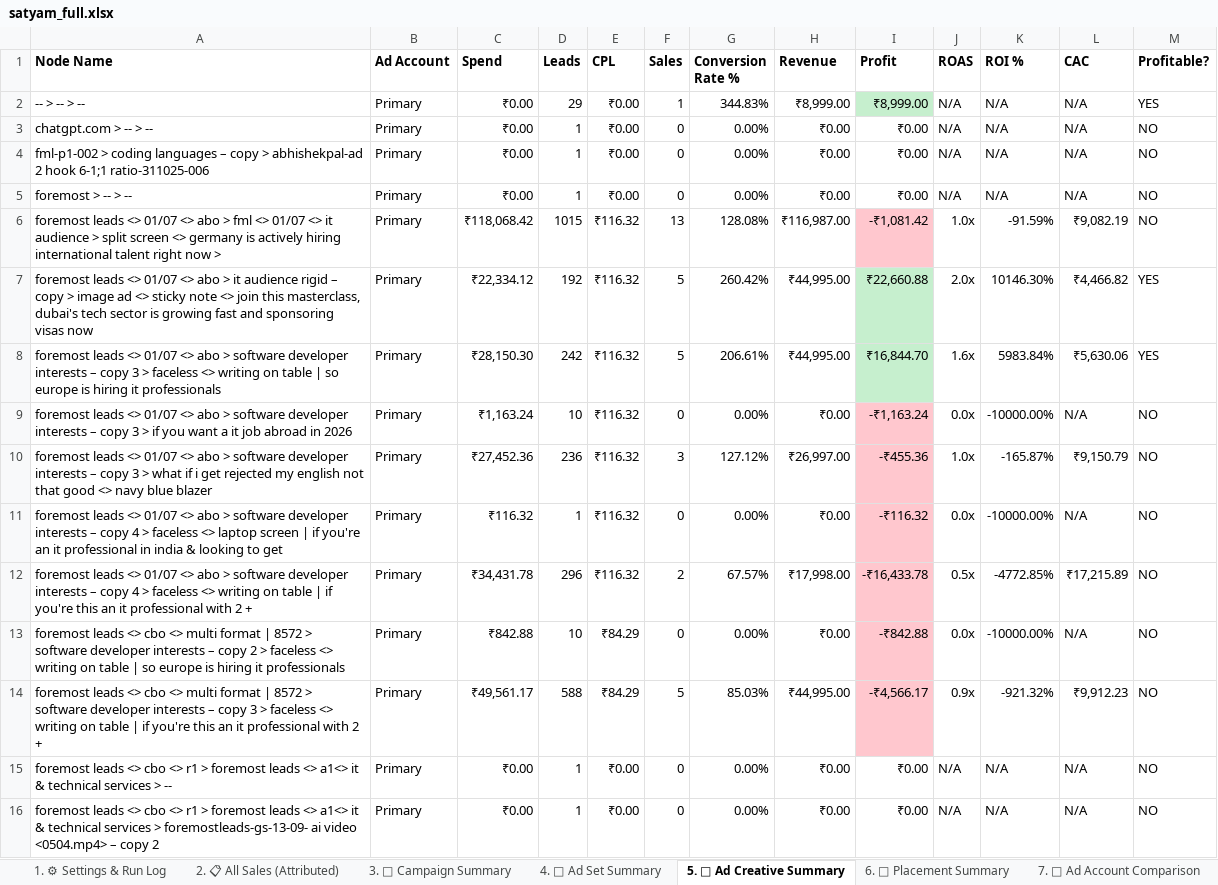
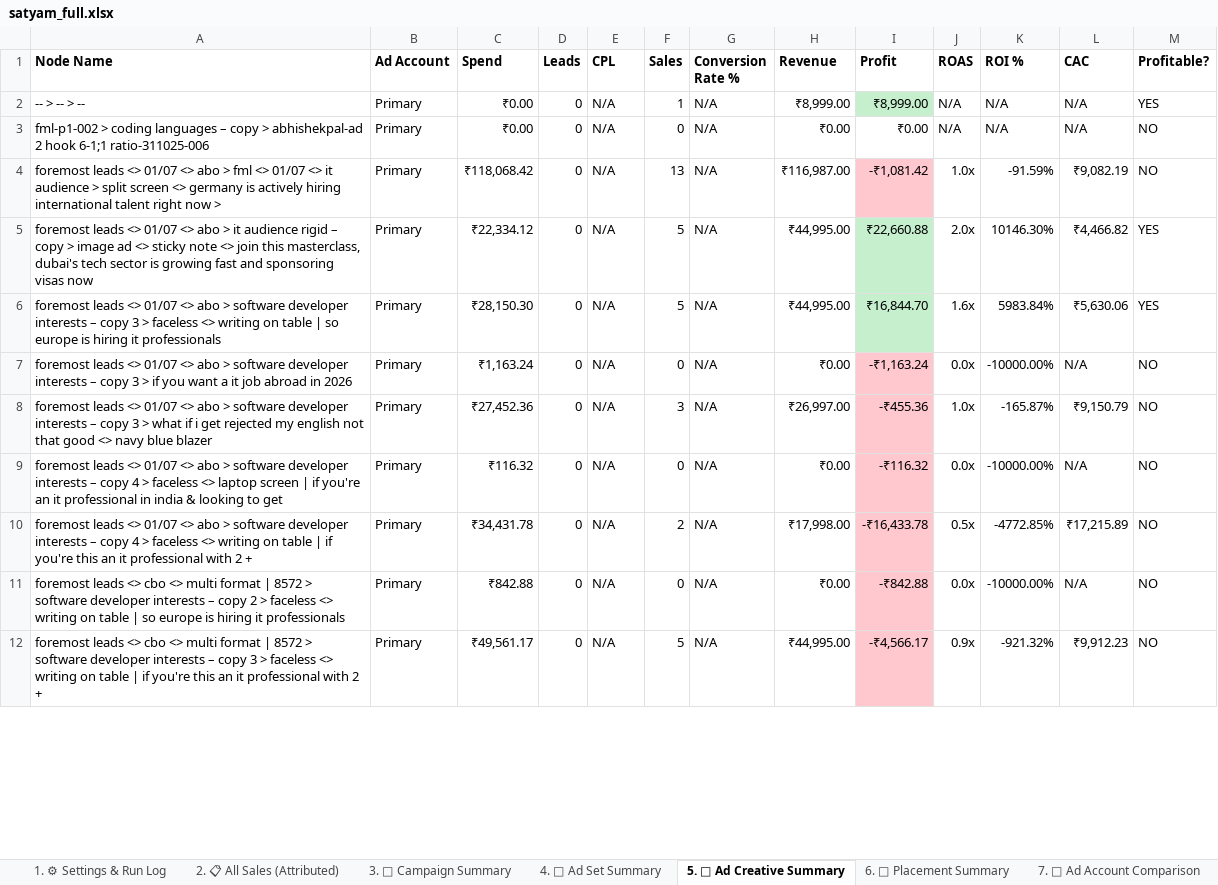
Before and after one commit to shivanshpareek3/UTM-AUTOMATION, an Excel workbook: output/satyam_full.xlsx, sheet 5. 🎨 Ad Creative Summary, drawn as a sheet; only a part is shown; values as stored, in another font and other column widths than the file's, no borders; removed rows and columns are numbered as before the commit, all else as after; the diff covers the shown part only; the diff names each change by its address in the sheet, - before the commit and + after, or states it on an @@ line.

```diff
--- a/output/satyam_full.xlsx (sheet 5. 🎨 Ad Creative Summary)
+++ b/output/satyam_full.xlsx (sheet 5. 🎨 Ad Creative Summary)
-D2 (Leads): 29
+D2 (Leads): 0
-E2 (CPL): ₹0.00
+E2 (CPL): N/A
-G2 (Conversion Rate %): 344.83%
+G2 (Conversion Rate %): N/A
-row 3: chatgpt.com > -- > -- | Primary | ₹0.00 | 1 | ₹0.00 | 0 | 0.00% | ₹0.00 | ₹0.00 | N/A | N/A | N/A | NO
-D3 (Leads): 1
+D3 (Leads): 0
-E3 (CPL): ₹0.00
+E3 (CPL): N/A
-G3 (Conversion Rate %): 0.00%
+G3 (Conversion Rate %): N/A
-row 5: foremost > -- > -- | Primary | ₹0.00 | 1 | ₹0.00 | 0 | 0.00% | ₹0.00 | ₹0.00 | N/A | N/A | N/A | NO
-D4 (Leads): 1015
+D4 (Leads): 0
-E4:E10 (CPL): ₹116.32
+E4:E10 (CPL): N/A
-G4 (Conversion Rate %): 128.08%
+G4 (Conversion Rate %): N/A
-D5 (Leads): 192
+D5 (Leads): 0
-G5 (Conversion Rate %): 260.42%
+G5 (Conversion Rate %): N/A
-D6 (Leads): 242
+D6 (Leads): 0
-G6 (Conversion Rate %): 206.61%
+G6 (Conversion Rate %): N/A
-D7 (Leads): 10
+D7 (Leads): 0
-G7 (Conversion Rate %): 0.00%
+G7 (Conversion Rate %): N/A
-D8 (Leads): 236
+D8 (Leads): 0
-G8 (Conversion Rate %): 127.12%
+G8 (Conversion Rate %): N/A
-D9 (Leads): 1
+D9 (Leads): 0
-G9 (Conversion Rate %): 0.00%
+G9 (Conversion Rate %): N/A
-D10 (Leads): 296
+D10 (Leads): 0
-G10 (Conversion Rate %): 67.57%
+G10 (Conversion Rate %): N/A
-D11 (Leads): 10
+D11 (Leads): 0
-E11:E12 (CPL): ₹84.29
+E11:E12 (CPL): N/A
-G11 (Conversion Rate %): 0.00%
+G11 (Conversion Rate %): N/A
-D12 (Leads): 588
+D12 (Leads): 0
-G12 (Conversion Rate %): 85.03%
+G12 (Conversion Rate %): N/A
-row 15: foremost leads <> cbo <> r1 > foremost leads <> a1<> it & technical services > -- | Primary | ₹0.00 | 1 | ₹0.00 | 0 | 0.00% | ₹0.00 | ₹0.00 | N/A | N/A | N/A | NO
-row 16: foremost leads <> cbo <> r1 > foremost leads <> a1<> it & technical services > foremostleads-gs-13-09- ai video <0504.mp4> – copy 2 | Primary | ₹0.00 | 1 | ₹0.00 | 0 | 0.00% | ₹0.00 | ₹0.00 | N/A | N/A | N/A | NO
```
Also changed, not shown: 17 removed rows and 18 edited cells elsewhere in this sheet, sheet 6. 📍 Placement Summary, sheet 4. 🎯 Ad Set Summary, sheet 3. 📢 Campaign Summary, sheet 12. 💳 Spend Reference, sheet 1. ⚙ Settings & Run Log, sheet 8. 💰 Free vs Paid Funnel, 1 more sheet, output/satyam_7d.xlsx, output/satyam_test_1.xlsx, 7 other files.
